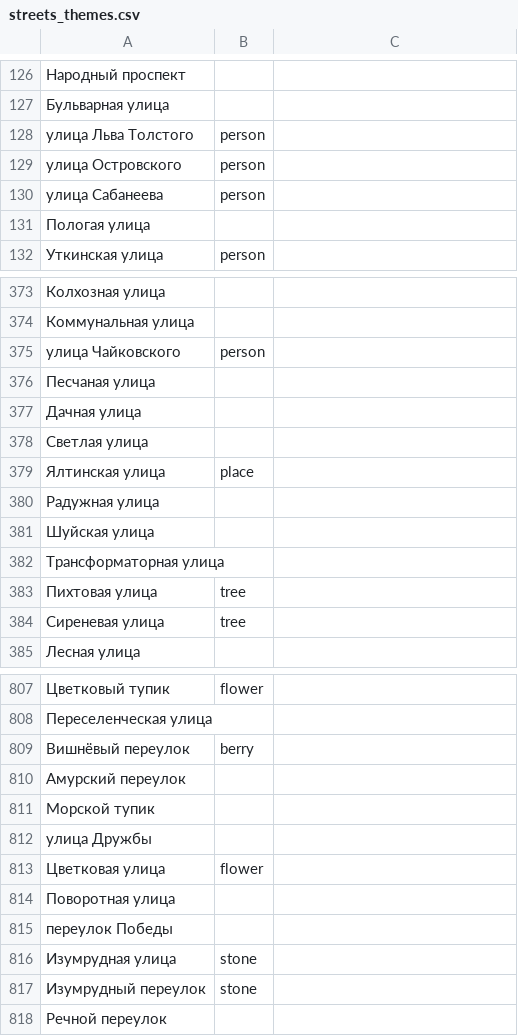
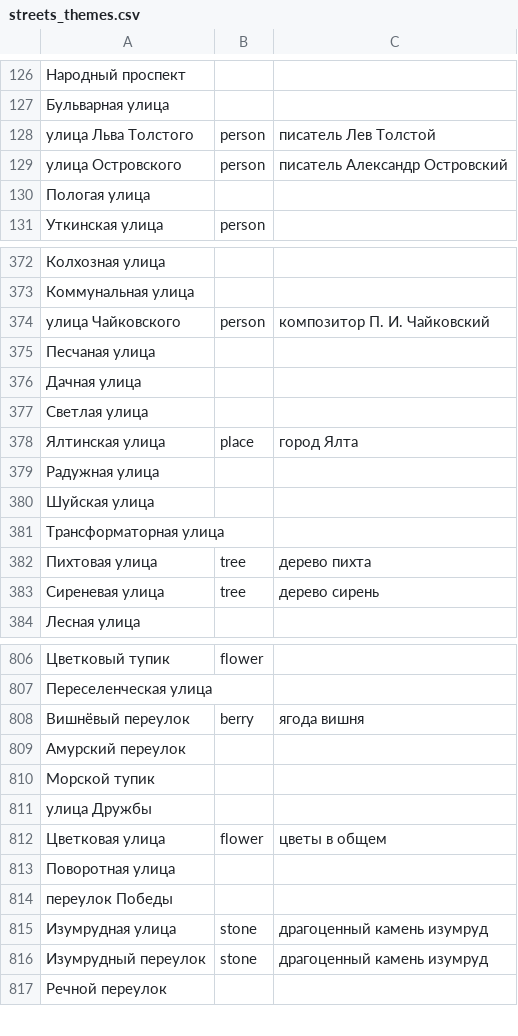
Before and after one commit to skirienko/vvmap, a CSV file: streets_themes.csv, drawn as a sheet; only a part is shown, gaps mark what is left out; removed rows and columns are numbered as before the commit, all else as after; the diff covers the shown part only; the diff names each change by its address in the sheet, - before the commit and + after, or states it on an @@ line.

```diff
--- a/streets_themes.csv
+++ b/streets_themes.csv
-C128: (empty)
+C128: писатель Лев Толстой
-C129: (empty)
+C129: писатель Александр Островский
-row 130: улица Сабанеева | person
-C374: (empty)
+C374: композитор П. И. Чайковский
-C378: (empty)
+C378: город Ялта
-C382: (empty)
+C382: дерево пихта
-C383: (empty)
+C383: дерево сирень
-C808: (empty)
+C808: ягода вишня
-C812: (empty)
+C812: цветы в общем
-C815:C816: (empty)
+C815:C816: драгоценный камень изумруд
```
Also changed, not shown: 48 edited cells elsewhere in this file.
